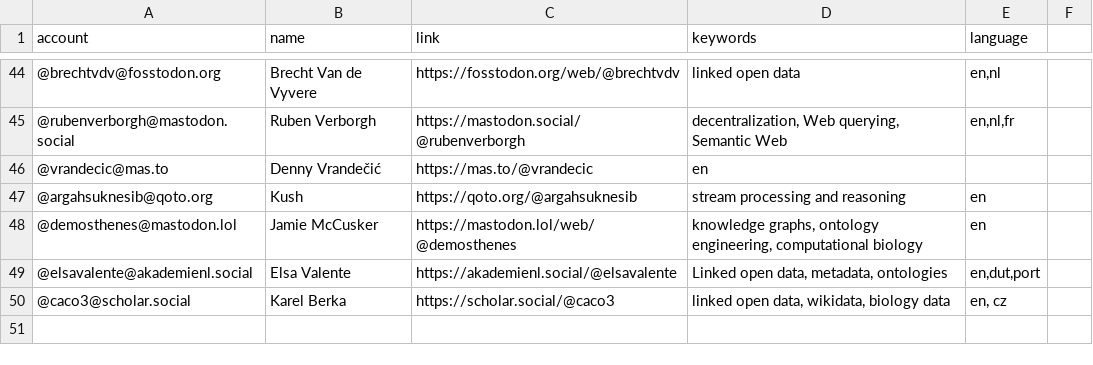
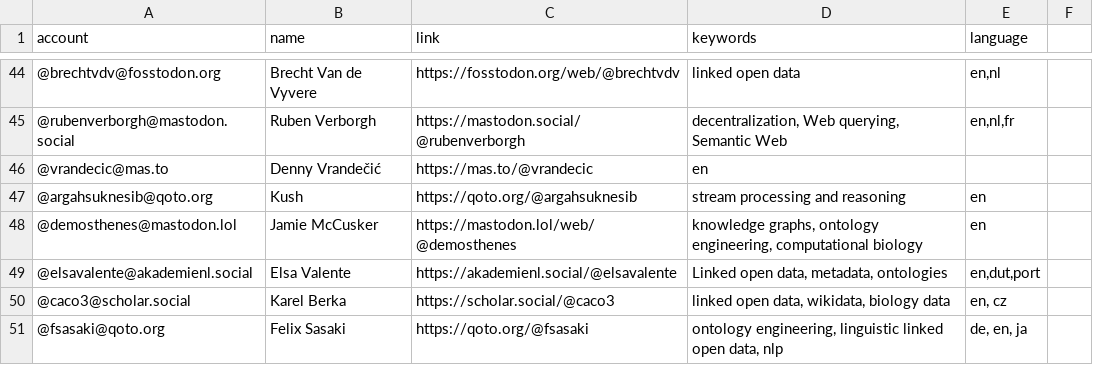
Before and after one commit to semantisch/SemanticWeb, a CSV file: resources/users.csv, drawn as a sheet; only a part is shown, gaps mark what is left out; the diff names each change by its address in the sheet, - before the commit and + after, or states it on an @@ line.

Commit message:
Update users.csv

```diff
--- a/resources/users.csv
+++ b/resources/users.csv
+row 51: @fsasaki@qoto.org | Felix Sasaki | https://qoto.org/@fsasaki | ontology engineering, linguistic linked open data, nlp | de, en, ja
```
